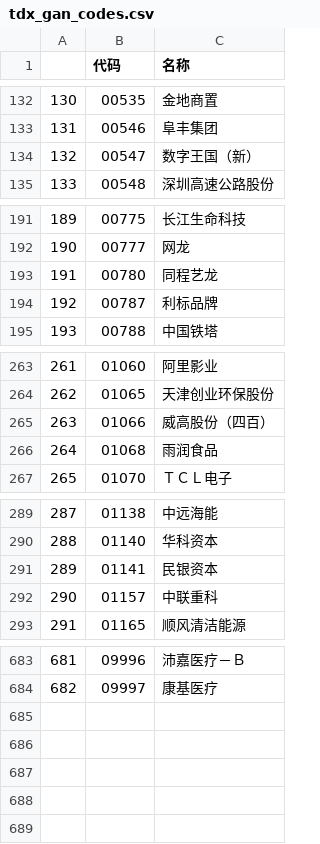
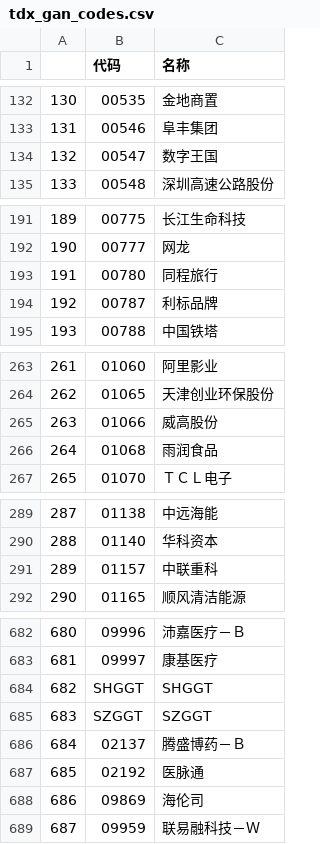
Before and after one commit to nessessary/autoxd, a CSV file: autoxd/datas/tdx_gan_codes.csv, drawn as a sheet; only a part is shown, gaps mark what is left out; removed rows and columns are numbered as before the commit, all else as after; the diff covers the shown part only; the diff names each change by its address in the sheet, - before the commit and + after, or states it on an @@ line.

```diff
--- a/autoxd/datas/tdx_gan_codes.csv
+++ b/autoxd/datas/tdx_gan_codes.csv
-C134 (名称): 数字王国（新）
+C134 (名称): 数字王国
-C193 (名称): 同程艺龙
+C193 (名称): 同程旅行
-C265 (名称): 威高股份（四百）
+C265 (名称): 威高股份
-row 291: 289 | 01141 | 民银资本
@@ column A renumbered between rows 291 and 683 @@
+row 684: 682 | SHGGT | SHGGT
+row 685: 683 | SZGGT | SZGGT
+row 686: 684 | 02137 | 腾盛博药－Ｂ
+row 687: 685 | 02192 | 医脉通
+row 688: 686 | 09869 | 海伦司
+row 689: 687 | 09959 | 联易融科技－Ｗ
```
Also changed, not shown: 1 edited cell elsewhere in this file, autoxd/datas/fenhong.csv, autoxd/datas/tdx_codes.csv, 2 other files.
